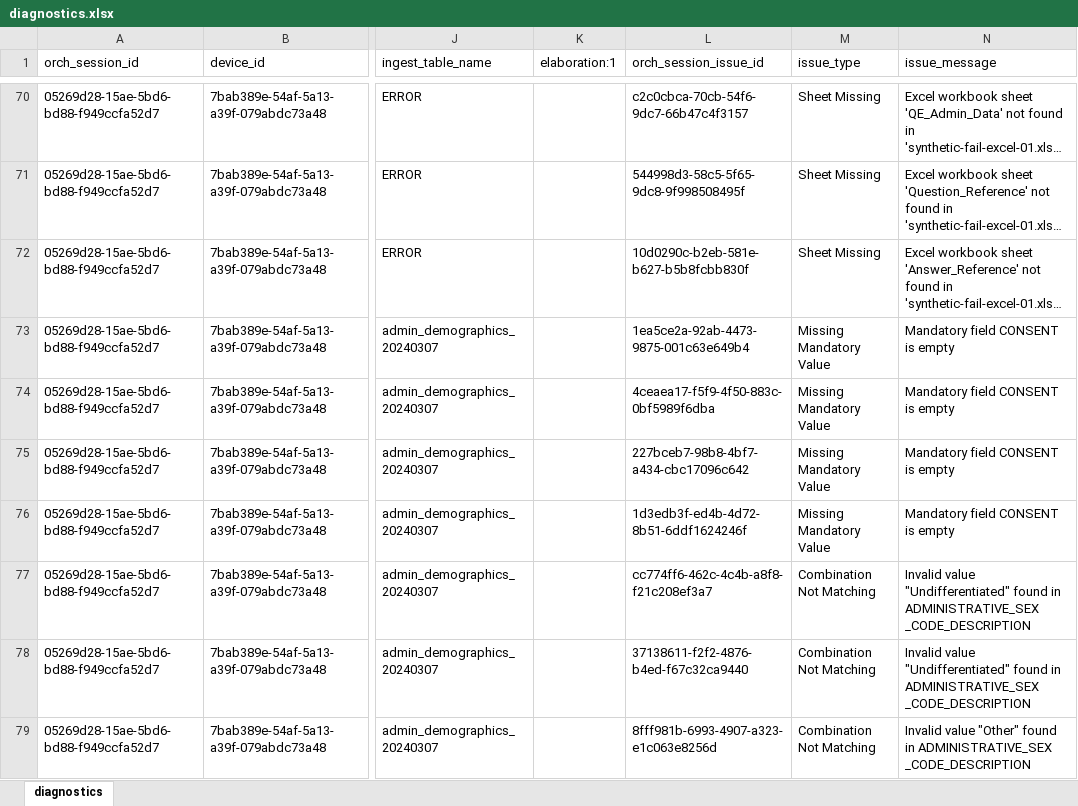
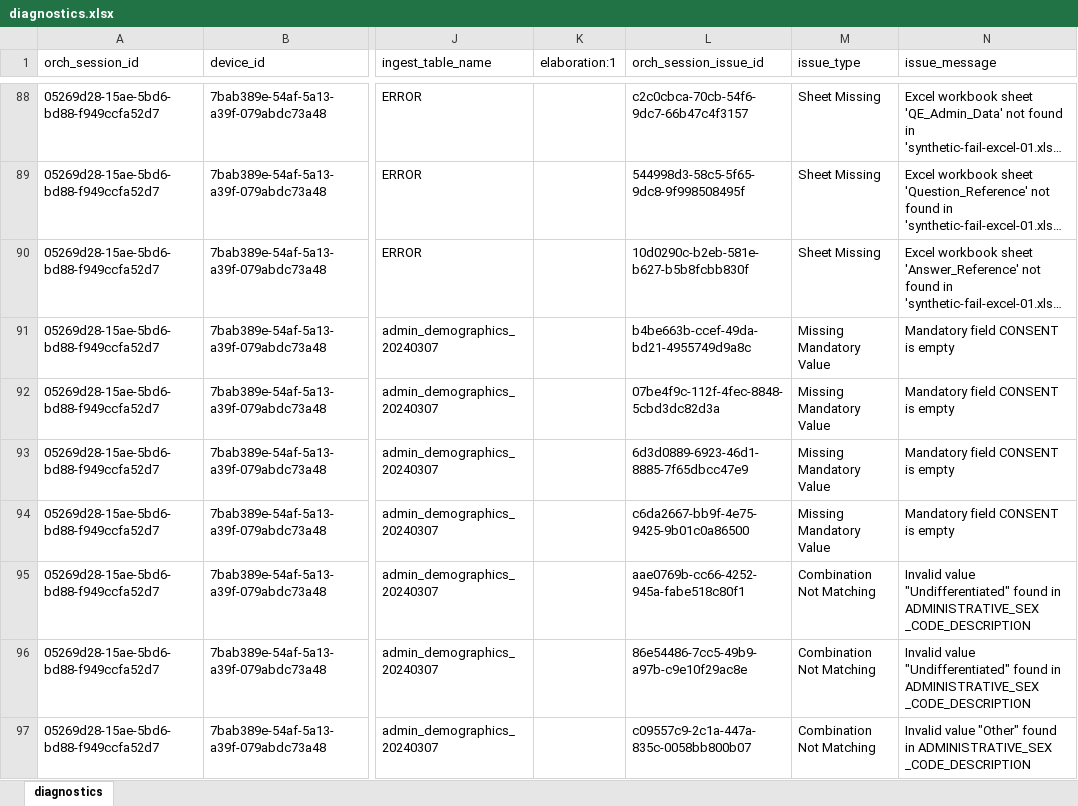
Before and after one commit to qe-collaborative-services/1115-hub, an Excel workbook: support/assurance/ahc-hrsn-elt/screening/results-test-e2e/diagnostics.xlsx, sheet diagnostics, drawn as a sheet; only a part is shown, gaps mark what is left out; long unchanged cells end in …; values as stored, in another font and other column widths than the file's, no borders; addresses are those after the commit; the diff covers the shown part only; the diff names each change by its address in the sheet, - before the commit and + after, or states it on an @@ line.

```diff
--- a/support/assurance/ahc-hrsn-elt/screening/results-test-e2e/diagnostics.xlsx (sheet diagnostics)
+++ b/support/assurance/ahc-hrsn-elt/screening/results-test-e2e/diagnostics.xlsx (sheet diagnostics)
-L91 (orch_session_issue_id): 1ea5ce2a-92ab-4473-9875-001c63e649b4
+L91 (orch_session_issue_id): b4be663b-ccef-49da-bd21-4955749d9a8c
-L92 (orch_session_issue_id): 4ceaea17-f5f9-4f50-883c-0bf5989f6dba
+L92 (orch_session_issue_id): 07be4f9c-112f-4fec-8848-5cbd3dc82d3a
-L93 (orch_session_issue_id): 227bceb7-98b8-4bf7-a434-cbc17096c642
+L93 (orch_session_issue_id): 6d3d0889-6923-46d1-8885-7f65dbcc47e9
-L94 (orch_session_issue_id): 1d3edb3f-ed4b-4d72-8b51-6ddf1624246f
+L94 (orch_session_issue_id): c6da2667-bb9f-4e75-9425-9b01c0a86500
-L95 (orch_session_issue_id): cc774ff6-462c-4c4b-a8f8-f21c208ef3a7
+L95 (orch_session_issue_id): aae0769b-cc66-4252-945a-fabe518c80f1
-L96 (orch_session_issue_id): 37138611-f2f2-4876-b4ed-f67c32ca9440
+L96 (orch_session_issue_id): 86e54486-7cc5-49b9-a97b-c9e10f29ac8e
-L97 (orch_session_issue_id): 8fff981b-6993-4907-a323-e1c063e8256d
+L97 (orch_session_issue_id): c09557c9-2c1a-447a-835c-0058bb800b07
```
Also changed, not shown: 30 added rows, 12 removed rows and 44 edited cells elsewhere in this sheet, 7 other files.
